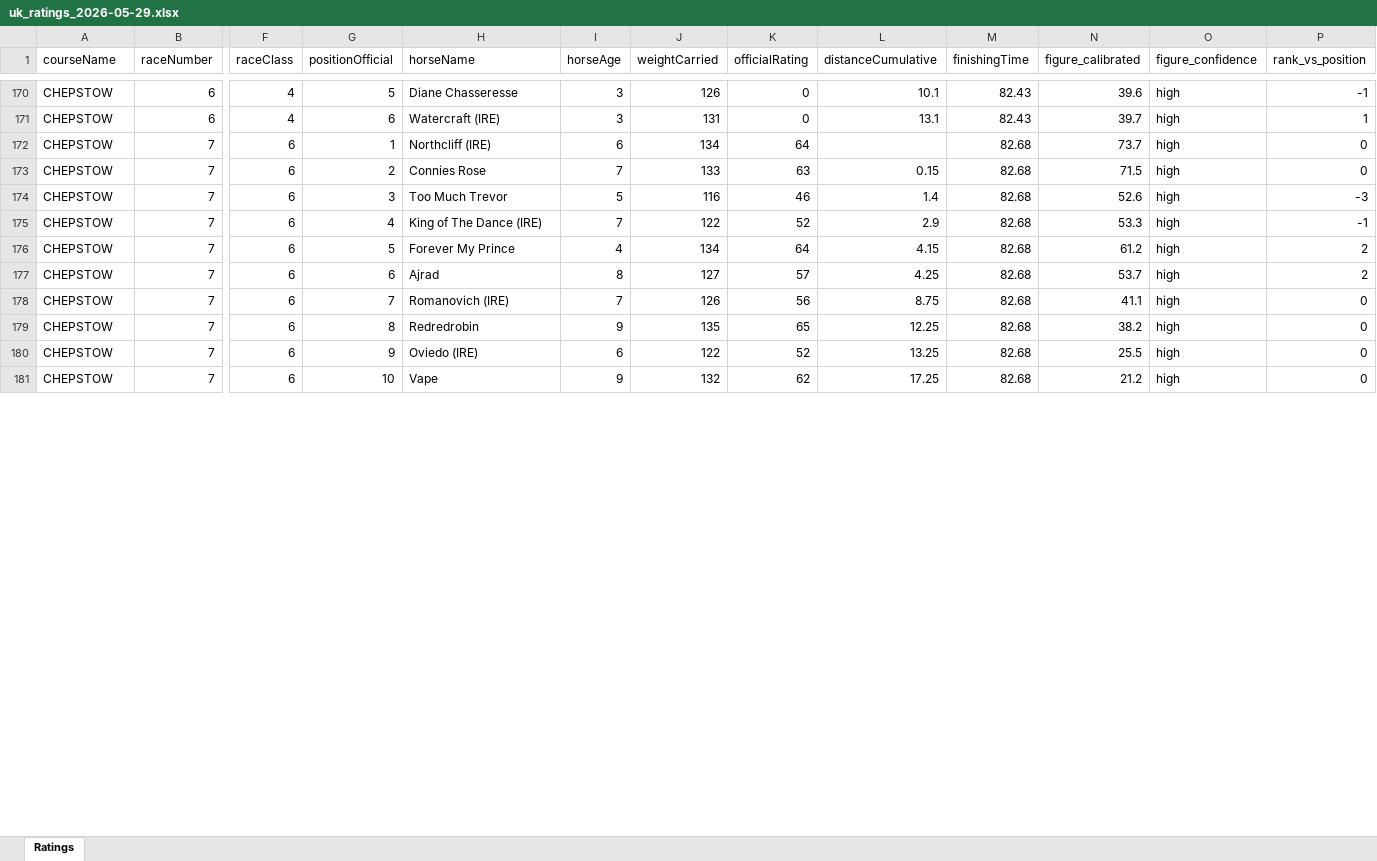
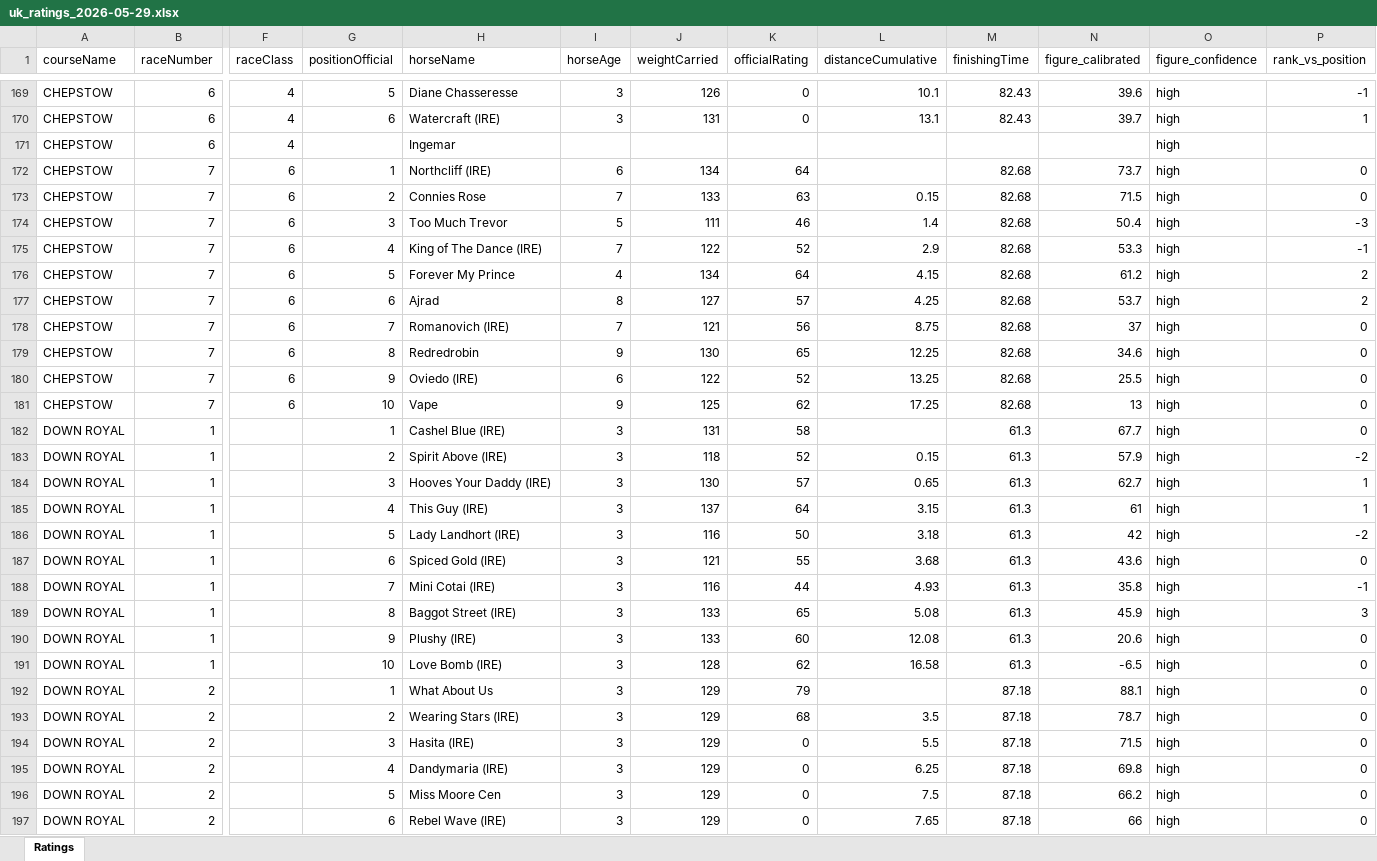
Before and after one commit to tomwilson41986/racing-speed-figures, an Excel workbook: output/daily_ratings/uk_ratings_2026-05-29.xlsx, sheet Ratings, drawn as a sheet; only a part is shown, gaps mark what is left out; values as stored, in another font and other column widths than the file's, no borders; rows hold the shown columns only; the diff covers the shown part only; the diff names each change by its address in the sheet, - before the commit and + after, or states it on an @@ line.

```diff
--- a/output/daily_ratings/uk_ratings_2026-05-29.xlsx (sheet Ratings)
+++ b/output/daily_ratings/uk_ratings_2026-05-29.xlsx (sheet Ratings)
+row 171: CHEPSTOW | 6 | 4 |  | Ingemar |  |  |  |  |  |  | high
-J174 (weightCarried): 116
+J174 (weightCarried): 111
-N174 (figure_calibrated): 52.6
+N174 (figure_calibrated): 50.4
-J178 (weightCarried): 126
+J178 (weightCarried): 121
-N178 (figure_calibrated): 41.1
+N178 (figure_calibrated): 37
-J179 (weightCarried): 135
+J179 (weightCarried): 130
-N179 (figure_calibrated): 38.2
+N179 (figure_calibrated): 34.6
-J181 (weightCarried): 132
+J181 (weightCarried): 125
-N181 (figure_calibrated): 21.2
+N181 (figure_calibrated): 13
+row 182: DOWN ROYAL | 1 |  | 1 | Cashel Blue (IRE) | 3 | 131 | 58 |  | 61.3 | 67.7 | high | 0
+row 183: DOWN ROYAL | 1 |  | 2 | Spirit Above (IRE) | 3 | 118 | 52 | 0.15 | 61.3 | 57.9 | high | -2
+row 184: DOWN ROYAL | 1 |  | 3 | Hooves Your Daddy (IRE) | 3 | 130 | 57 | 0.65 | 61.3 | 62.7 | high | 1
+row 185: DOWN ROYAL | 1 |  | 4 | This Guy (IRE) | 3 | 137 | 64 | 3.15 | 61.3 | 61 | high | 1
+row 186: DOWN ROYAL | 1 |  | 5 | Lady Landhort (IRE) | 3 | 116 | 50 | 3.18 | 61.3 | 42 | high | -2
+row 187: DOWN ROYAL | 1 |  | 6 | Spiced Gold (IRE) | 3 | 121 | 55 | 3.68 | 61.3 | 43.6 | high | 0
+row 188: DOWN ROYAL | 1 |  | 7 | Mini Cotai (IRE) | 3 | 116 | 44 | 4.93 | 61.3 | 35.8 | high | -1
+row 189: DOWN ROYAL | 1 |  | 8 | Baggot Street (IRE) | 3 | 133 | 65 | 5.08 | 61.3 | 45.9 | high | 3
+row 190: DOWN ROYAL | 1 |  | 9 | Plushy (IRE) | 3 | 133 | 60 | 12.08 | 61.3 | 20.6 | high | 0
+row 191: DOWN ROYAL | 1 |  | 10 | Love Bomb (IRE) | 3 | 128 | 62 | 16.58 | 61.3 | -6.5 | high | 0
+row 192: DOWN ROYAL | 2 |  | 1 | What About Us | 3 | 129 | 79 |  | 87.18 | 88.1 | high | 0
+row 193: DOWN ROYAL | 2 |  | 2 | Wearing Stars (IRE) | 3 | 129 | 68 | 3.5 | 87.18 | 78.7 | high | 0
+row 194: DOWN ROYAL | 2 |  | 3 | Hasita (IRE) | 3 | 129 | 0 | 5.5 | 87.18 | 71.5 | high | 0
+row 195: DOWN ROYAL | 2 |  | 4 | Dandymaria (IRE) | 3 | 129 | 0 | 6.25 | 87.18 | 69.8 | high | 0
+row 196: DOWN ROYAL | 2 |  | 5 | Miss Moore Cen | 3 | 129 | 0 | 7.5 | 87.18 | 66.2 | high | 0
+row 197: DOWN ROYAL | 2 |  | 6 | Rebel Wave (IRE) | 3 | 129 | 0 | 7.65 | 87.18 | 66 | high | 0
```
Also changed, not shown: 97 added rows, 9 removed rows and 152 edited cells elsewhere in this sheet, 3 other files.
